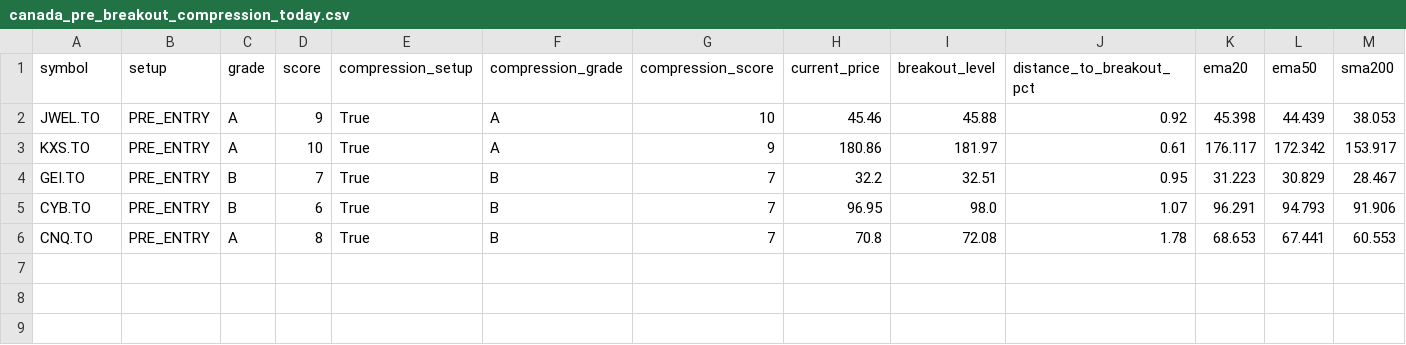
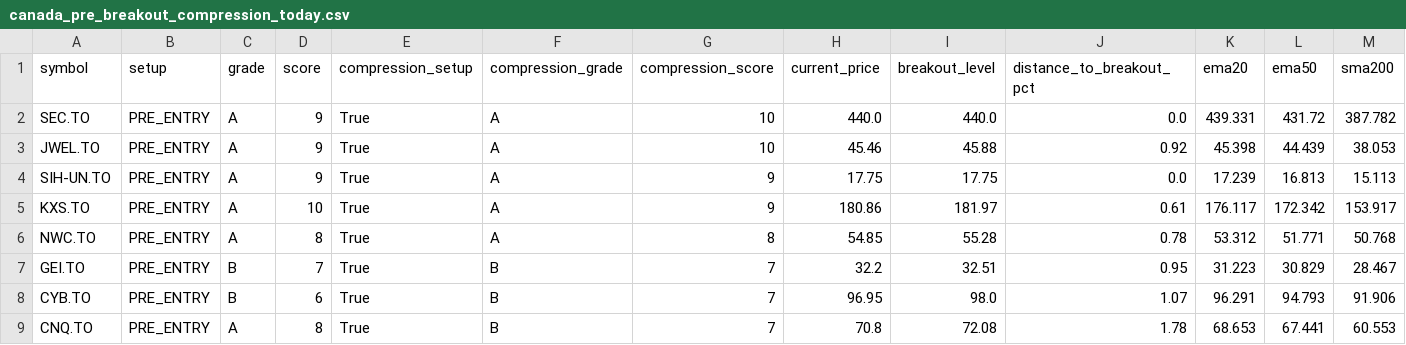
Before and after one commit to fwd5t2g5cw-ops/-daily-market-scanner, a CSV file: latest/canada/canada_pre_breakout_compression_today.csv, drawn as a sheet; only a part is shown; rows hold the shown columns only; the diff names each change by its address in the sheet, - before the commit and + after, or states it on an @@ line.

```diff
--- a/latest/canada/canada_pre_breakout_compression_today.csv
+++ b/latest/canada/canada_pre_breakout_compression_today.csv
+row 2: SEC.TO | PRE_ENTRY | A | 9 | True | A | 10 | 440.0 | 440.0 | 0.0 | 439.331 | 431.72 | 387.782
+row 4: SIH-UN.TO | PRE_ENTRY | A | 9 | True | A | 9 | 17.75 | 17.75 | 0.0 | 17.239 | 16.813 | 15.113
+row 6: NWC.TO | PRE_ENTRY | A | 8 | True | A | 8 | 54.85 | 55.28 | 0.78 | 53.312 | 51.771 | 50.768
```
Also changed, not shown: latest/canada/canada_pre_entry_watch_today.csv, 1 other file.
